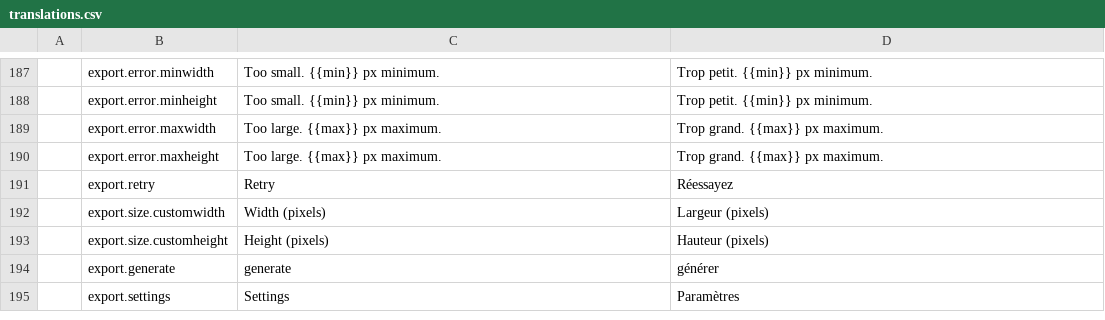
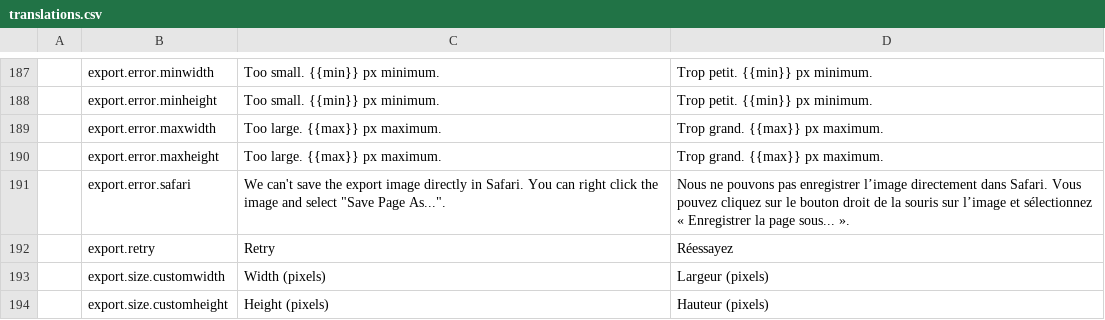
Before and after one commit to fgpv-vpgf/fgpv-vpgf, a CSV file: src/locales/translations.csv, drawn as a sheet; only a part is shown, gaps mark what is left out; the shorter side is filled out with more unchanged rows; the diff names each change by its address in the sheet, - before the commit and + after, or states it on an @@ line.

Commit message:
fix(export): Safari open a new tab on save
We show a message to let user know how to save manually the image.

Closes #1398

```diff
--- a/src/locales/translations.csv
+++ b/src/locales/translations.csv
+row 191:  | export.error.safari | We can't save the export image directly in Safari. You can right click the image and select "Save Page As...". | Nous ne pouvons pas enregistrer l’image directement dans Safari. Vous pouvez cliquez sur le bouton droit de la souris sur l’image et sélectionnez « Enregistrer la page sous... ».
```
Also changed, not shown: 2 other files.
